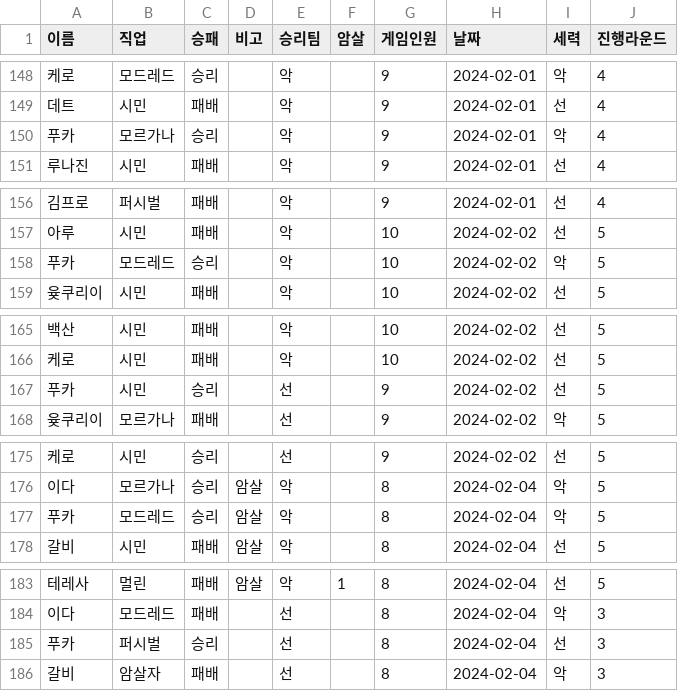
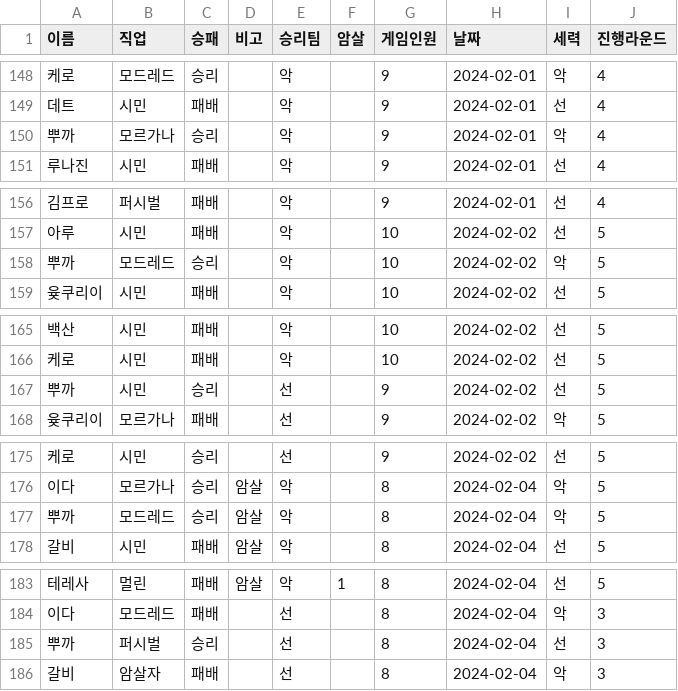
Before and after one commit to gusgh1324/abalone, a CSV file: abalone/아발론로그.csv, drawn as a sheet; only a part is shown, gaps mark what is left out; the diff covers the shown part only.

```diff
--- a/abalone/아발론로그.csv
+++ b/abalone/아발론로그.csv
@@ -149,3 +149,3 @@
 데트,시민,패배,,악,,9,2024-02-01,선,4
-푸카,모르가나,승리,,악,,9,2024-02-01,악,4
+뿌까,모르가나,승리,,악,,9,2024-02-01,악,4
 루나진,시민,패배,,악,,9,2024-02-01,선,4
@@ -157,3 +157,3 @@
 아루,시민,패배,,악,,10,2024-02-02,선,5
-푸카,모드레드,승리,,악,,10,2024-02-02,악,5
+뿌까,모드레드,승리,,악,,10,2024-02-02,악,5
 윶쿠리이,시민,패배,,악,,10,2024-02-02,선,5
@@ -166,3 +166,3 @@
 케로,시민,패배,,악,,10,2024-02-02,선,5
-푸카,시민,승리,,선,,9,2024-02-02,선,5
+뿌까,시민,승리,,선,,9,2024-02-02,선,5
 윶쿠리이,모르가나,패배,,선,,9,2024-02-02,악,5
@@ -176,3 +176,3 @@
 이다,모르가나,승리,암살,악,,8,2024-02-04,악,5
-푸카,모드레드,승리,암살,악,,8,2024-02-04,악,5
+뿌까,모드레드,승리,암살,악,,8,2024-02-04,악,5
 갈비,시민,패배,암살,악,,8,2024-02-04,선,5
@@ -184,3 +184,3 @@
 이다,모드레드,패배,,선,,8,2024-02-04,악,3
-푸카,퍼시벌,승리,,선,,8,2024-02-04,선,3
+뿌까,퍼시벌,승리,,선,,8,2024-02-04,선,3
 갈비,암살자,패배,,선,,8,2024-02-04,악,3
```
Also changed, not shown: 17 edited cells elsewhere in this file.
